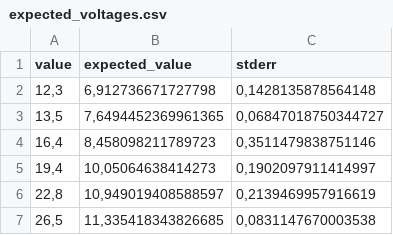
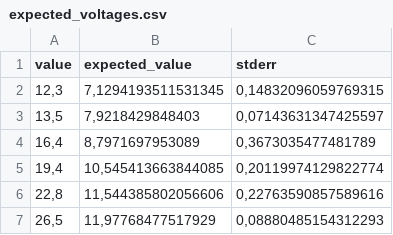
Before and after one commit to davifeliciano/xrays, a CSV file: results/expected_voltages.csv, drawn as a sheet.

```diff
--- a/results/expected_voltages.csv
+++ b/results/expected_voltages.csv
@@ -1,7 +1,7 @@
 value,expected_value,stderr
-"12,3","6,912736671727798","0,1428135878564148"
-"13,5","7,6494452369961365","0,06847018750344727"
-"16,4","8,458098211789723","0,3511479838751146"
-"19,4","10,05064638414273","0,1902097911414997"
-"22,8","10,949019408588597","0,2139469957916619"
-"26,5","11,335418343826685","0,0831147670003538"
+"12,3","7,1294193511531345","0,14832096059769315"
+"13,5","7,9218429848403","0,07143631347425597"
+"16,4","8,7971697953089","0,3673035477481789"
+"19,4","10,545413663844085","0,20119974129822774"
+"22,8","11,544385802056606","0,22763590857589616"
+"26,5","11,97768477517929","0,08880485154312293"
```
Also changed, not shown: results/duane_hunt_result.csv, results/k_abs_edges.csv, 15 other files.
